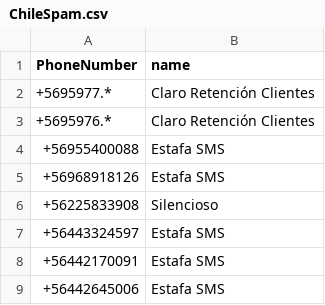
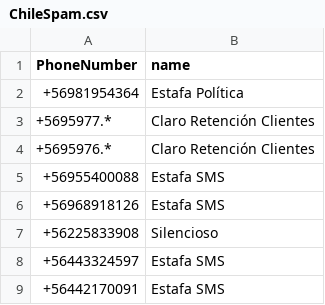
Before and after one commit to racuna/SpamChile, a CSV file: ChileSpam.csv, drawn as a sheet; only a part is shown; the shorter side is filled out with more unchanged rows.

Commit message:
+56 9 8195 4364
+56 9 8195 4364

```diff
--- a/ChileSpam.csv
+++ b/ChileSpam.csv
@@ -1,2 +1,3 @@
 PhoneNumber,name
++56981954364,Estafa Política
 +5695977.*,Claro Retención Clientes
```
